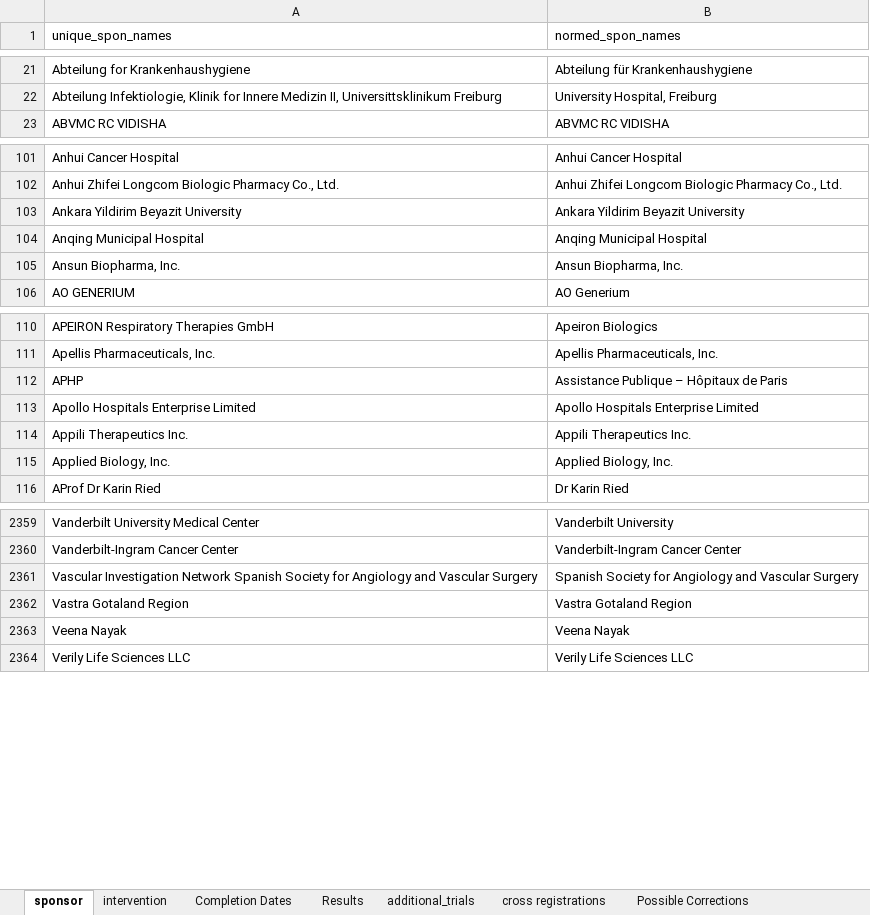
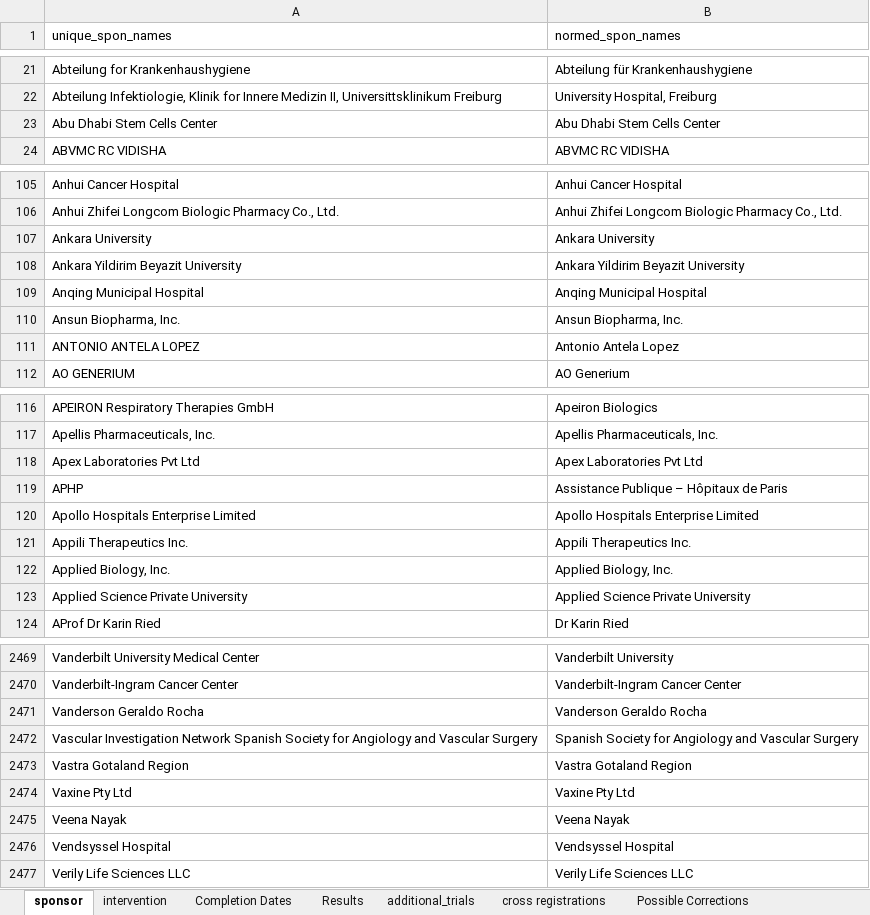
Before and after one commit to ebmdatalab/covid_trials_tracker-covid, an Excel workbook: notebooks/manual_data.xlsx, sheet sponsor, drawn as a sheet; only a part is shown, gaps mark what is left out; values as stored, in another font and other column widths than the file's, no borders; the diff covers the shown part only; the diff names each change by its address in the sheet, - before the commit and + after, or states it on an @@ line.

Commit message:
28jul_data
Took data from the 22nd to the 28th and did int assessments and sponsor norm

```diff
--- a/notebooks/manual_data.xlsx (sheet sponsor)
+++ b/notebooks/manual_data.xlsx (sheet sponsor)
+row 23: Abu Dhabi Stem Cells Center | Abu Dhabi Stem Cells Center
+row 107: Ankara University | Ankara University
+row 111: ANTONIO ANTELA LOPEZ | Antonio Antela Lopez
+row 118: Apex Laboratories Pvt Ltd | Apex Laboratories Pvt Ltd
+row 123: Applied Science Private University | Applied Science Private University
+row 2471: Vanderson Geraldo Rocha | Vanderson Geraldo Rocha
+row 2474: Vaxine Pty Ltd | Vaxine Pty Ltd
+row 2476: Vendsyssel Hospital | Vendsyssel Hospital
```
Also changed, not shown: 106 added rows, 1 moved row and 3 edited cells elsewhere in this sheet, sheet intervention, sheet additional_trials, sheet cross registrations, 8 other files.
